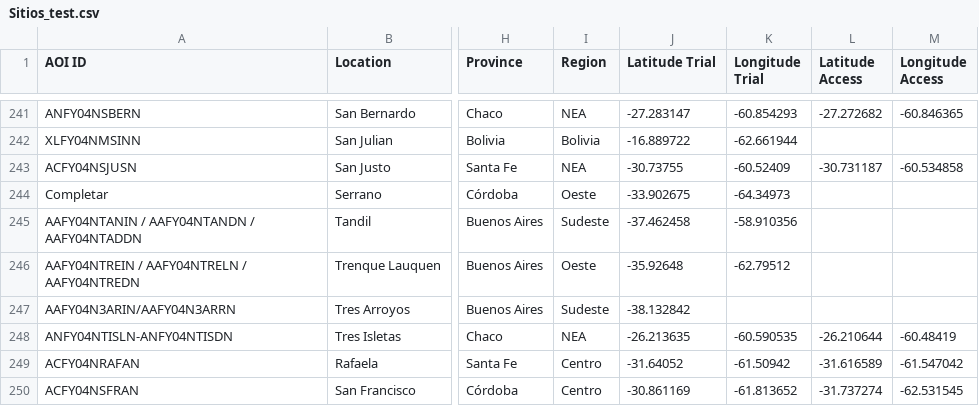
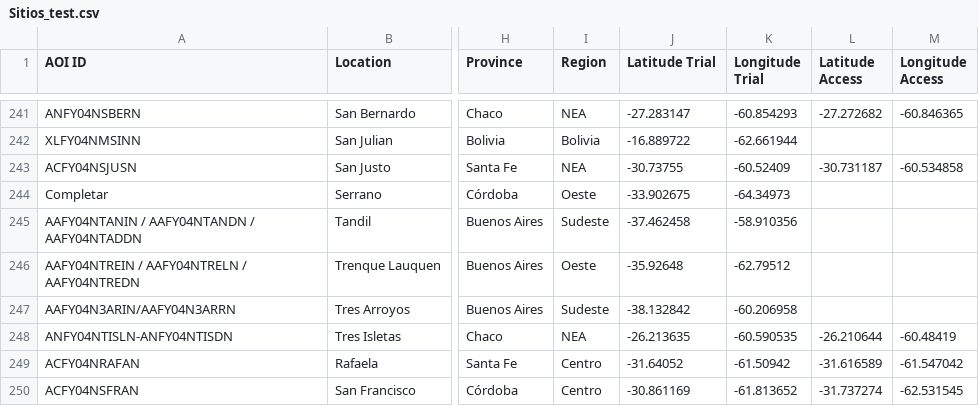
Before and after one commit to LAAR-TESTING-AR/field-trial-platform, a CSV file: Sitios_test.csv, drawn as a sheet; only a part is shown, gaps mark what is left out; the diff names each change by its address in the sheet, - before the commit and + after, or states it on an @@ line.

Commit message:
Actualizacion automatica de Sitios.csv desde SharePoint

```diff
--- a/Sitios_test.csv
+++ b/Sitios_test.csv
-K247 (Longitude Trial): (empty)
+K247 (Longitude Trial): -60.206958
```
